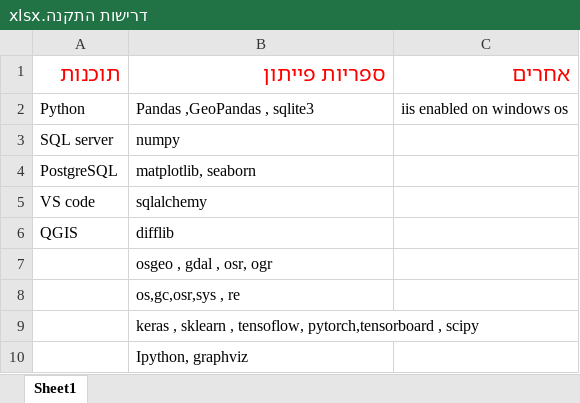
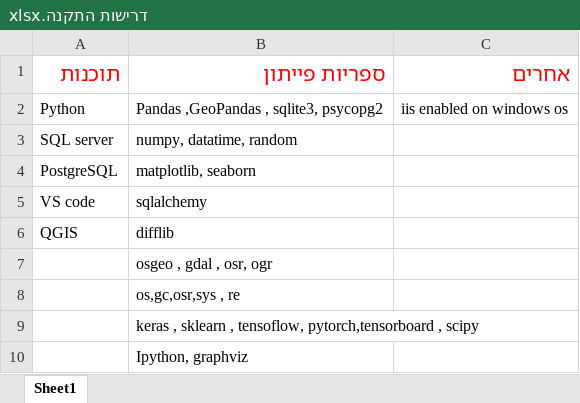
Before and after one commit to medad-hoze/CoronaVirus-Proj, an Excel workbook: דרישות התקנה.xlsx, sheet Sheet1, drawn as a sheet; values as stored, in another font and other column widths than the file's, no borders; the diff names each change by its address in the sheet, - before the commit and + after, or states it on an @@ line.

Commit message:
Add files via upload

```diff
--- a/דרישות התקנה.xlsx (sheet Sheet1)
+++ b/דרישות התקנה.xlsx (sheet Sheet1)
-B2: Pandas ,GeoPandas , sqlite3
+B2: Pandas ,GeoPandas , sqlite3, psycopg2
-B3: numpy
+B3: numpy, datatime, random
```
